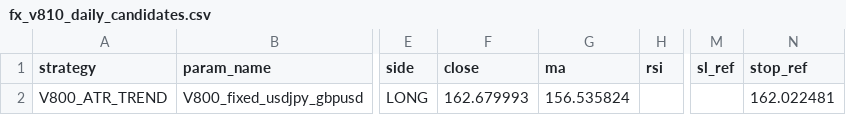
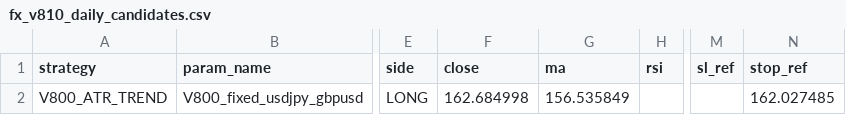
Before and after one commit to pengin01/Fx-Trade-System, a CSV file: fx_v810_daily_candidates.csv, drawn as a sheet; only a part is shown, gaps mark what is left out; the diff names each change by its address in the sheet, - before the commit and + after, or states it on an @@ line.

```diff
--- a/fx_v810_daily_candidates.csv
+++ b/fx_v810_daily_candidates.csv
-F2 (close): 162.679993
+F2 (close): 162.684998
-G2 (ma): 156.535824
+G2 (ma): 156.535849
-N2 (stop_ref): 162.022481
+N2 (stop_ref): 162.027485
```
Also changed, not shown: fx_v811_equity.csv, fx_v812_signal_diagnostics.csv, 3 other files.
